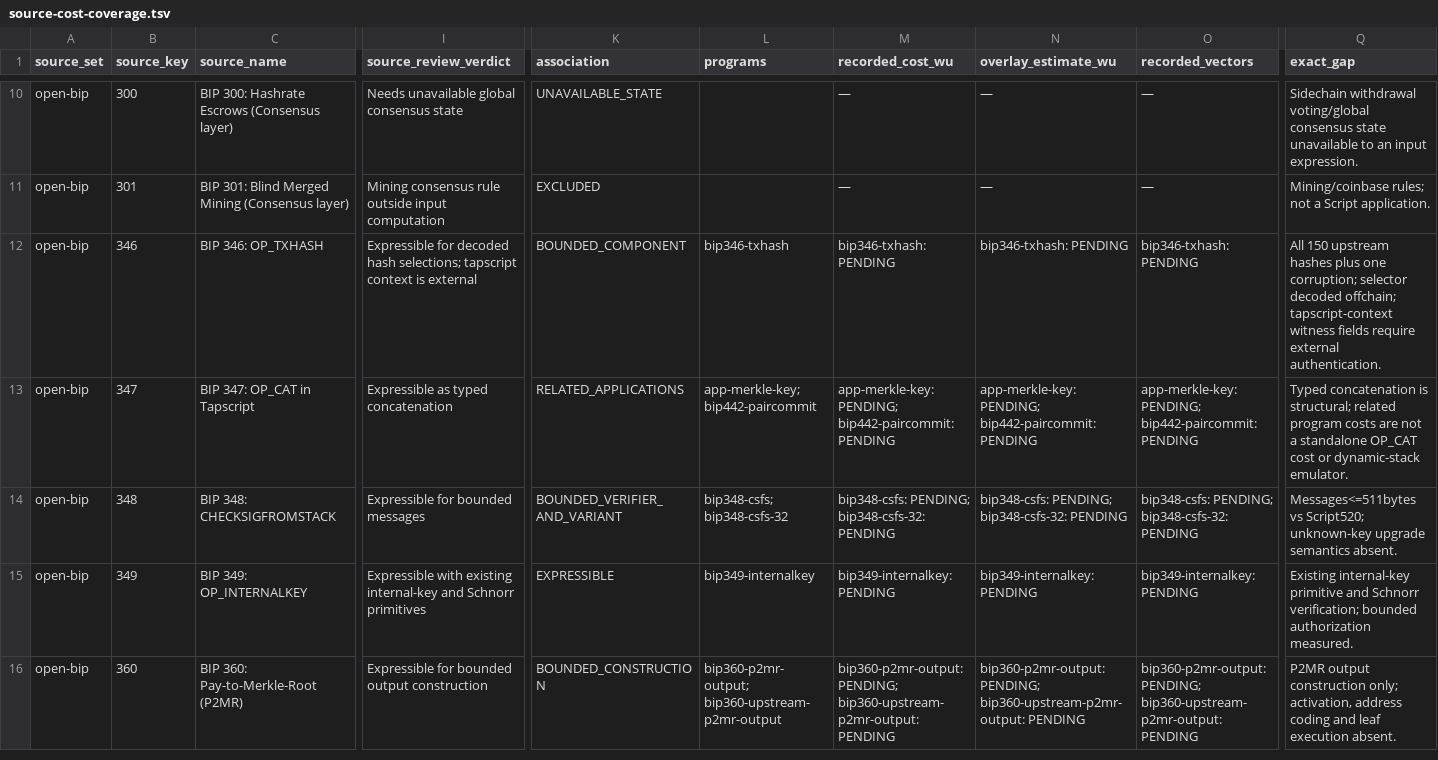
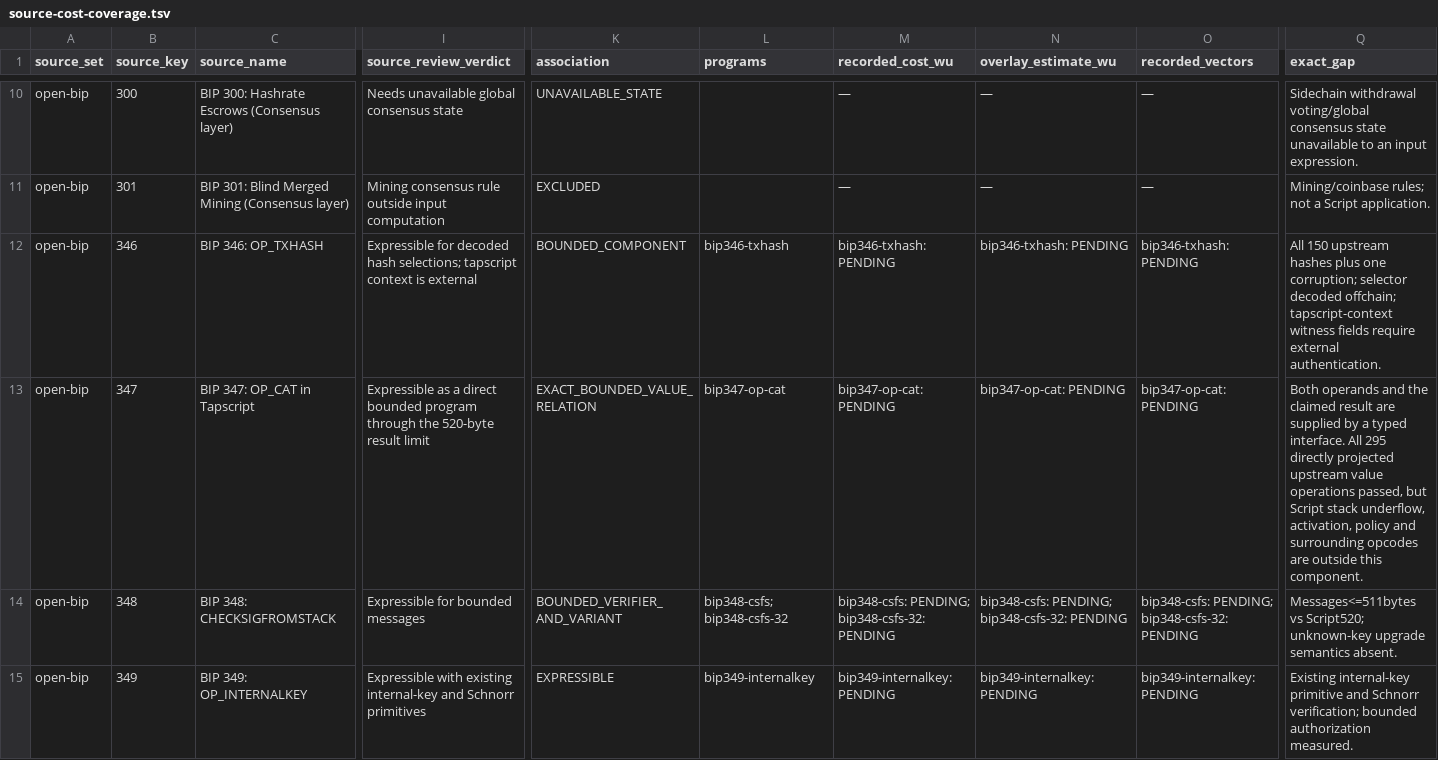
Before and after one commit to brenorb/simplicity, a TSV file: jet-discovery/reports/data/source-cost-coverage.tsv, drawn as a sheet; only a part is shown, gaps mark what is left out; the shorter side is filled out with more unchanged rows; the diff names each change by its address in the sheet, - before the commit and + after, or states it on an @@ line.

```diff
--- a/jet-discovery/reports/data/source-cost-coverage.tsv
+++ b/jet-discovery/reports/data/source-cost-coverage.tsv
-I13 (source_review_verdict): Expressible as typed concatenation
+I13 (source_review_verdict): Expressible as a direct bounded program through the 520-byte result limit
-K13 (association): RELATED_APPLICATIONS
+K13 (association): EXACT_BOUNDED_VALUE_RELATION
-L13 (programs): app-merkle-key; bip442-paircommit
+L13 (programs): bip347-op-cat
-M13 (recorded_cost_wu): app-merkle-key: PENDING; bip442-paircommit: PENDING
+M13 (recorded_cost_wu): bip347-op-cat: PENDING
-N13 (overlay_estimate_wu): app-merkle-key: PENDING; bip442-paircommit: PENDING
+N13 (overlay_estimate_wu): bip347-op-cat: PENDING
-O13 (recorded_vectors): app-merkle-key: PENDING; bip442-paircommit: PENDING
+O13 (recorded_vectors): bip347-op-cat: PENDING
-Q13 (exact_gap): Typed concatenation is structural; related program costs are not a standalone OP_CAT cost or dynamic-stack emulator.
+Q13 (exact_gap): Both operands and the claimed result are supplied by a typed interface. All 295 directly projected upstream value operations passed, but Script stack underflow, activation, policy and surrounding opcodes are outside this component.
```
Also changed, not shown: jet-discovery/reports/data/corpus-coverage.tsv, jet-discovery/reports/data/corpus-metadata.tsv, 34 other files.
